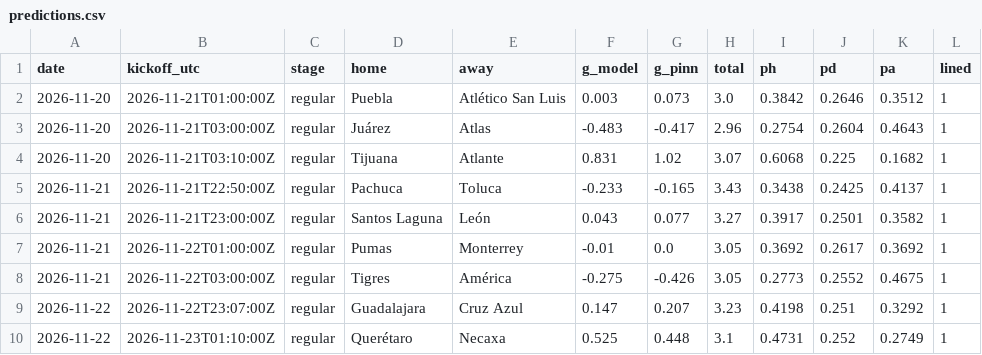
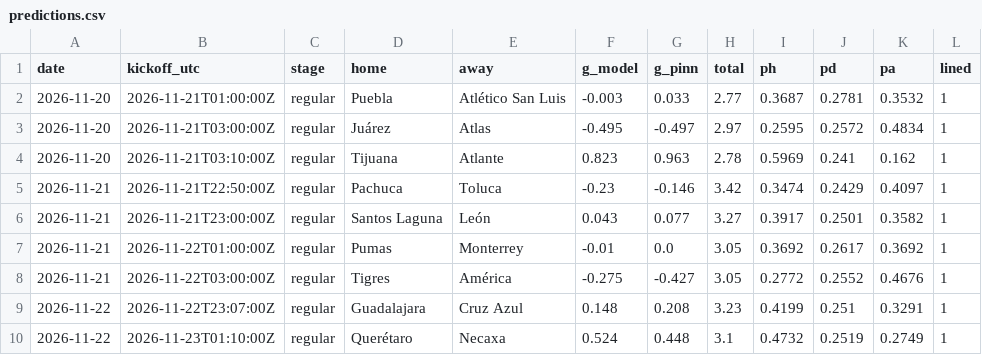
Before and after one commit to TheBallr/LIGA-MX, a CSV file: outputs/latest/predictions.csv, drawn as a sheet.

```diff
--- a/outputs/latest/predictions.csv
+++ b/outputs/latest/predictions.csv
@@ -1,10 +1,10 @@
 date,kickoff_utc,stage,home,away,g_model,g_pinn,total,ph,pd,pa,lined
-2026-11-20,2026-11-21T01:00:00Z,regular,Puebla,Atlético San Luis,0.003,0.073,3.0,0.3842,0.2646,0.3512,1
-2026-11-20,2026-11-21T03:00:00Z,regular,Juárez,Atlas,-0.483,-0.417,2.96,0.2754,0.2604,0.4643,1
-2026-11-20,2026-11-21T03:10:00Z,regular,Tijuana,Atlante,0.831,1.02,3.07,0.6068,0.225,0.1682,1
-2026-11-21,2026-11-21T22:50:00Z,regular,Pachuca,Toluca,-0.233,-0.165,3.43,0.3438,0.2425,0.4137,1
+2026-11-20,2026-11-21T01:00:00Z,regular,Puebla,Atlético San Luis,-0.003,0.033,2.77,0.3687,0.2781,0.3532,1
+2026-11-20,2026-11-21T03:00:00Z,regular,Juárez,Atlas,-0.495,-0.497,2.97,0.2595,0.2572,0.4834,1
+2026-11-20,2026-11-21T03:10:00Z,regular,Tijuana,Atlante,0.823,0.963,2.78,0.5969,0.241,0.162,1
+2026-11-21,2026-11-21T22:50:00Z,regular,Pachuca,Toluca,-0.23,-0.146,3.42,0.3474,0.2429,0.4097,1
 2026-11-21,2026-11-21T23:00:00Z,regular,Santos Laguna,León,0.043,0.077,3.27,0.3917,0.2501,0.3582,1
 2026-11-21,2026-11-22T01:00:00Z,regular,Pumas,Monterrey,-0.01,0.0,3.05,0.3692,0.2617,0.3692,1
-2026-11-21,2026-11-22T03:00:00Z,regular,Tigres,América,-0.275,-0.426,3.05,0.2773,0.2552,0.4675,1
-2026-11-22,2026-11-22T23:07:00Z,regular,Guadalajara,Cruz Azul,0.147,0.207,3.23,0.4198,0.251,0.3292,1
-2026-11-22,2026-11-23T01:10:00Z,regular,Querétaro,Necaxa,0.525,0.448,3.1,0.4731,0.252,0.2749,1
+2026-11-21,2026-11-22T03:00:00Z,regular,Tigres,América,-0.275,-0.427,3.05,0.2772,0.2552,0.4676,1
+2026-11-22,2026-11-22T23:07:00Z,regular,Guadalajara,Cruz Azul,0.148,0.208,3.23,0.4199,0.251,0.3291,1
+2026-11-22,2026-11-23T01:10:00Z,regular,Querétaro,Necaxa,0.524,0.448,3.1,0.4732,0.2519,0.2749,1
```
Also changed, not shown: data/market/current_round_odds.csv, data/public/opta/snapshots.csv, 17 other files.
